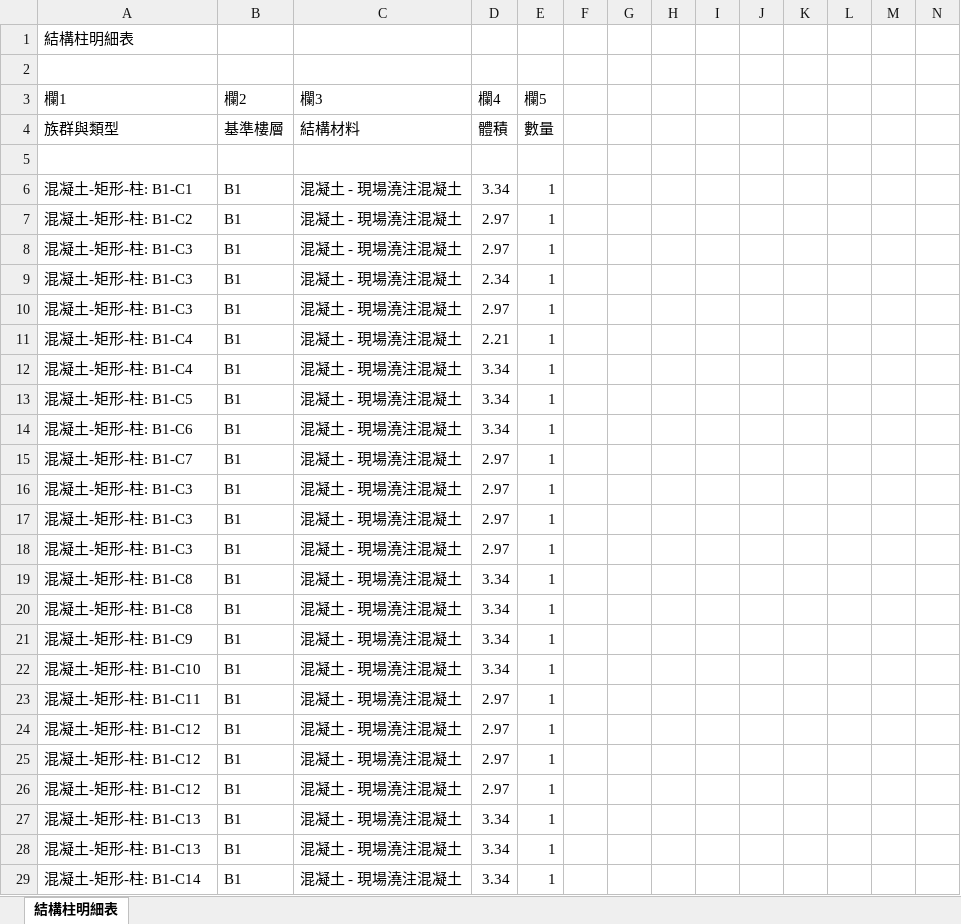
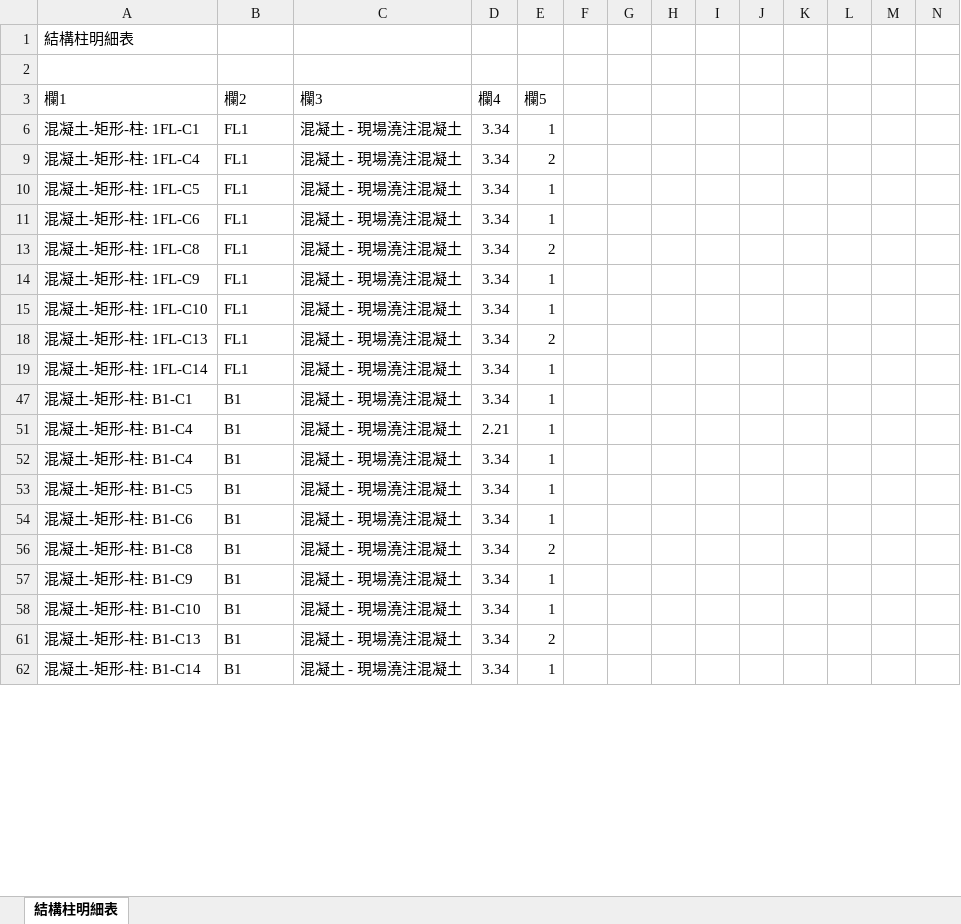
Before and after one commit to bley000/race, an Excel workbook: 結構柱明細表.xlsx, sheet 結構柱明細表, drawn as a sheet; only a part is shown; values as stored, in another font and other column widths than the file's, no borders; table styles not drawn; removed rows and columns are numbered as before the commit, all else as after; rows hold the shown columns only; the diff covers the shown part only; the diff names each change by its address in the sheet, - before the commit and + after, or states it on an @@ line.

```diff
--- a/結構柱明細表.xlsx (sheet 結構柱明細表)
+++ b/結構柱明細表.xlsx (sheet 結構柱明細表)
@@ row 4 hidden: 族群與類型 | 基準樓層 | 結構材料 | 體積 | 數量 @@
-row 6: (empty)
+row 6: 混凝土-矩形-柱: 1FL-C1 | FL1 | 混凝土 - 現場澆注混凝土 | 3.34 | 1
+row 9: 混凝土-矩形-柱: 1FL-C4 | FL1 | 混凝土 - 現場澆注混凝土 | 3.34 | 2
@@ row 53 moved to row 10: 混凝土-矩形-柱: 1FL-C5 @@
@@ row 54 moved to row 11: 混凝土-矩形-柱: 1FL-C6 @@
+row 13: 混凝土-矩形-柱: 1FL-C8 | FL1 | 混凝土 - 現場澆注混凝土 | 3.34 | 2
@@ row 61 moved to row 14: 混凝土-矩形-柱: 1FL-C9 @@
@@ row 62 moved to row 15: 混凝土-矩形-柱: 1FL-C10 @@
+row 18: 混凝土-矩形-柱: 1FL-C13 | FL1 | 混凝土 - 現場澆注混凝土 | 3.34 | 2
@@ row 69 moved to row 19: 混凝土-矩形-柱: 1FL-C14 @@
@@ row 7 hidden: 混凝土-矩形-柱: B1-C2 | B1 | 混凝土 - 現場澆注混凝土 | 2.97 | 1 @@
-row 8: 混凝土-矩形-柱: B1-C3 | B1 | 混凝土 - 現場澆注混凝土 | 2.97 | 1
@@ row 9 hidden: 混凝土-矩形-柱: B1-C3 | B1 | 混凝土 - 現場澆注混凝土 | 2.34 | 1 @@
-row 10: 混凝土-矩形-柱: B1-C3 | B1 | 混凝土 - 現場澆注混凝土 | 2.97 | 1
@@ row 15 hidden: 混凝土-矩形-柱: B1-C7 | B1 | 混凝土 - 現場澆注混凝土 | 2.97 | 1 @@
-row 16: 混凝土-矩形-柱: B1-C3 | B1 | 混凝土 - 現場澆注混凝土 | 2.97 | 1
-row 17: 混凝土-矩形-柱: B1-C3 | B1 | 混凝土 - 現場澆注混凝土 | 2.97 | 1
-row 18: 混凝土-矩形-柱: B1-C3 | B1 | 混凝土 - 現場澆注混凝土 | 2.97 | 1
-E56 (欄5): 1
+E56 (欄5): 2
-row 20: 混凝土-矩形-柱: B1-C8 | B1 | 混凝土 - 現場澆注混凝土 | 3.34 | 1
@@ row 23 hidden: 混凝土-矩形-柱: B1-C11 | B1 | 混凝土 - 現場澆注混凝土 | 2.97 | 1 @@
-row 24: 混凝土-矩形-柱: B1-C12 | B1 | 混凝土 - 現場澆注混凝土 | 2.97 | 1
-row 25: 混凝土-矩形-柱: B1-C12 | B1 | 混凝土 - 現場澆注混凝土 | 2.97 | 1
-row 26: 混凝土-矩形-柱: B1-C12 | B1 | 混凝土 - 現場澆注混凝土 | 2.97 | 1
-E61 (欄5): 1
+E61 (欄5): 2
-row 28: 混凝土-矩形-柱: B1-C13 | B1 | 混凝土 - 現場澆注混凝土 | 3.34 | 1
```
Also changed, not shown: 80 removed rows, 27 hidden or unhidden rows and 1 edited cell elsewhere in this sheet, hidden cells, 分析樑明細表.xlsx, 分析樓板明細表.xlsx.
